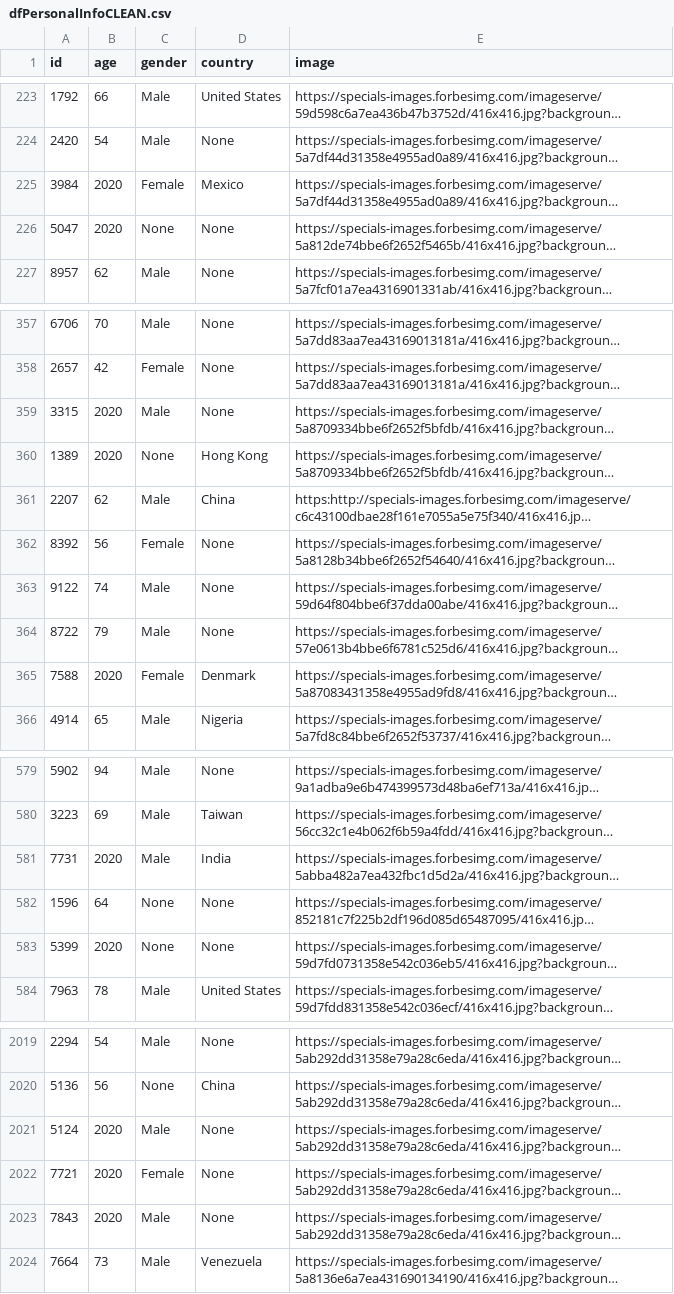
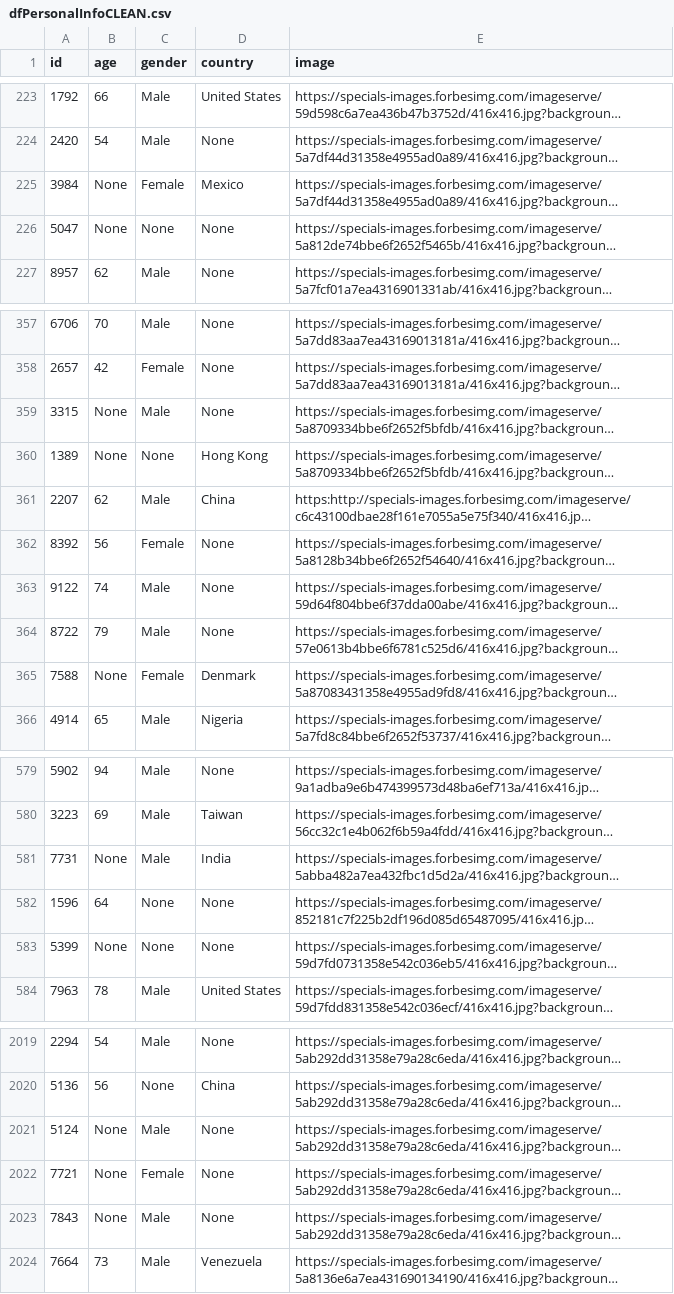
Before and after one commit to Miguel318/Ironhack-Module-1-Project---Pipelines-, a CSV file: data/processed/dfPersonalInfoCLEAN.csv, drawn as a sheet; only a part is shown, gaps mark what is left out; long unchanged cells end in …; the diff covers the shown part only; the diff names each change by its address in the sheet, - before the commit and + after, or states it on an @@ line.

```diff
--- a/data/processed/dfPersonalInfoCLEAN.csv
+++ b/data/processed/dfPersonalInfoCLEAN.csv
-B225:B226 (age): 2020
+B225:B226 (age): None
-B359:B360 (age): 2020
+B359:B360 (age): None
-B365 (age): 2020
+B365 (age): None
-B581 (age): 2020
+B581 (age): None
-B583 (age): 2020
+B583 (age): None
-B2021:B2023 (age): 2020
+B2021:B2023 (age): None
```
Also changed, not shown: 55 edited cells elsewhere in this file, 4 other files.
